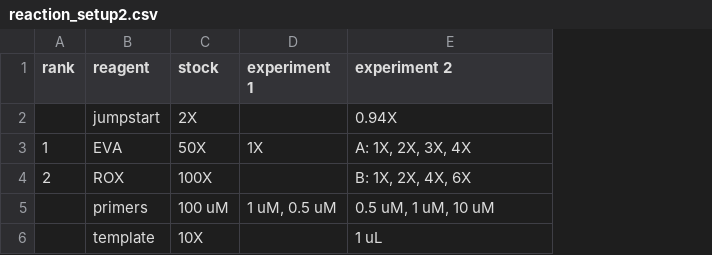
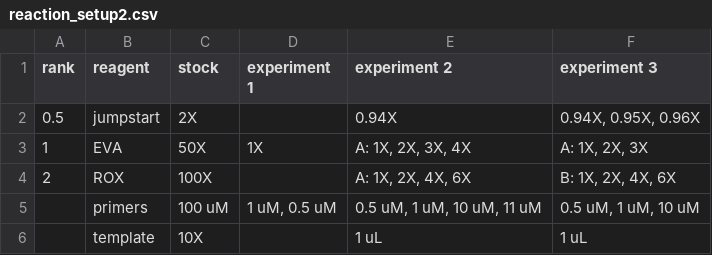
Before and after one commit to feldman4/fivemin, a CSV file: reaction_setup2.csv, drawn as a sheet; the diff names each change by its address in the sheet, - before the commit and + after, or states it on an @@ line.

```diff
--- a/reaction_setup2.csv
+++ b/reaction_setup2.csv
+column F (experiment 3), rows 2-6: 0.94X, 0.95X, 0.96X | A: 1X, 2X, 3X | B: 1X, 2X, 4X, 6X | 0.5 uM, 1 uM, 10 uM | 1 uL
-A2 (rank): (empty)
+A2 (rank): 0.5
-E4 (experiment 2): B: 1X, 2X, 4X, 6X
+E4 (experiment 2): A: 1X, 2X, 4X, 6X
-E5 (experiment 2): 0.5 uM, 1 uM, 10 uM
+E5 (experiment 2): 0.5 uM, 1 uM, 10 uM, 11 uM
```
Also changed, not shown: 1 other file.
